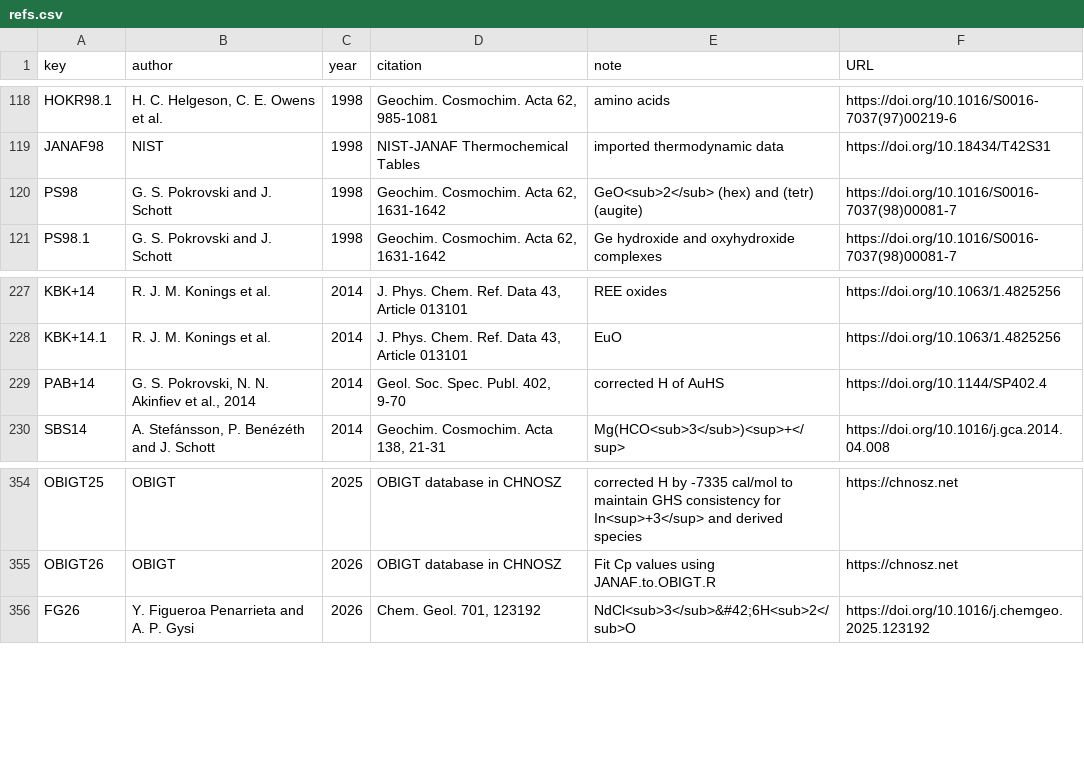
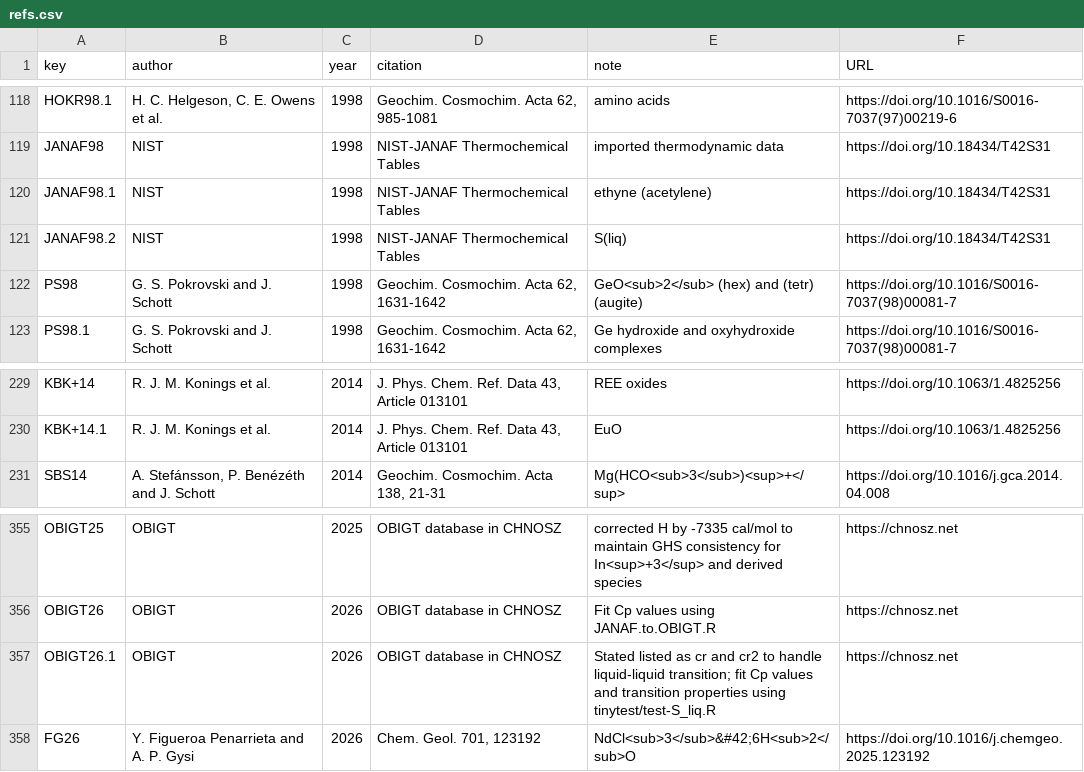
Before and after one commit to jedick/CHNOSZ, a CSV file: inst/extdata/thermo/refs.csv, drawn as a sheet; only a part is shown, gaps mark what is left out.

Commit message:
Add S(liq) (liquid sulfur) from NIST-JANAF tables

```diff
--- a/inst/extdata/thermo/refs.csv
+++ b/inst/extdata/thermo/refs.csv
@@ -119,2 +119,4 @@ HOKR98.1,"H. C. Helgeson, C. E. Owens et al.",1998,"Geochim. Cosmochim. Acta 62,
 JANAF98,NIST,1998,"NIST-JANAF Thermochemical Tables","imported thermodynamic data",https://doi.org/10.18434/T42S31
+JANAF98.1,NIST,1998,"NIST-JANAF Thermochemical Tables","ethyne (acetylene)",https://doi.org/10.18434/T42S31
+JANAF98.2,NIST,1998,"NIST-JANAF Thermochemical Tables","S(liq)",https://doi.org/10.18434/T42S31
 PS98,"G. S. Pokrovski and J. Schott",1998,"Geochim. Cosmochim. Acta 62, 1631-1642","GeO<sub>2</sub> (hex) and (tetr) (augite)",https://doi.org/10.1016/S0016-7037(98)00081-7
@@ -228,3 +230,2 @@ KBK+14,"R. J. M. Konings et al.",2014,"J. Phys. Chem. Ref. Data 43, Article 0131
 KBK+14.1,"R. J. M. Konings et al.",2014,"J. Phys. Chem. Ref. Data 43, Article 013101","EuO",https://doi.org/10.1063/1.4825256
-PAB+14,"G. S. Pokrovski, N. N. Akinfiev et al., 2014",2014,"Geol. Soc. Spec. Publ. 402, 9-70","corrected H of AuHS",https://doi.org/10.1144/SP402.4
 SBS14,"A. Stefánsson, P. Benézéth and J. Schott",2014,"Geochim. Cosmochim. Acta 138, 21-31",Mg(HCO<sub>3</sub>)<sup>+</sup>,https://doi.org/10.1016/j.gca.2014.04.008
@@ -355,2 +356,3 @@ OBIGT25,OBIGT,2025,"OBIGT database in CHNOSZ","corrected H by -7335 cal/mol to m
 OBIGT26,OBIGT,2026,"OBIGT database in CHNOSZ","Fit Cp values using JANAF.to.OBIGT.R",https://chnosz.net
+OBIGT26.1,OBIGT,2026,"OBIGT database in CHNOSZ","Stated listed as cr and cr2 to handle liquid-liquid transition; fit Cp values and transition properties using tinytest/test-S_liq.R",https://chnosz.net
 FG26,"Y. Figueroa Penarrieta and A. P. Gysi",2026,"Chem. Geol. 701, 123192","NdCl<sub>3</sub>&#42;6H<sub>2</sub>O",https://doi.org/10.1016/j.chemgeo.2025.123192
```
Also changed, not shown: inst/extdata/OBIGT/organic_gas.csv, 17 other files.
